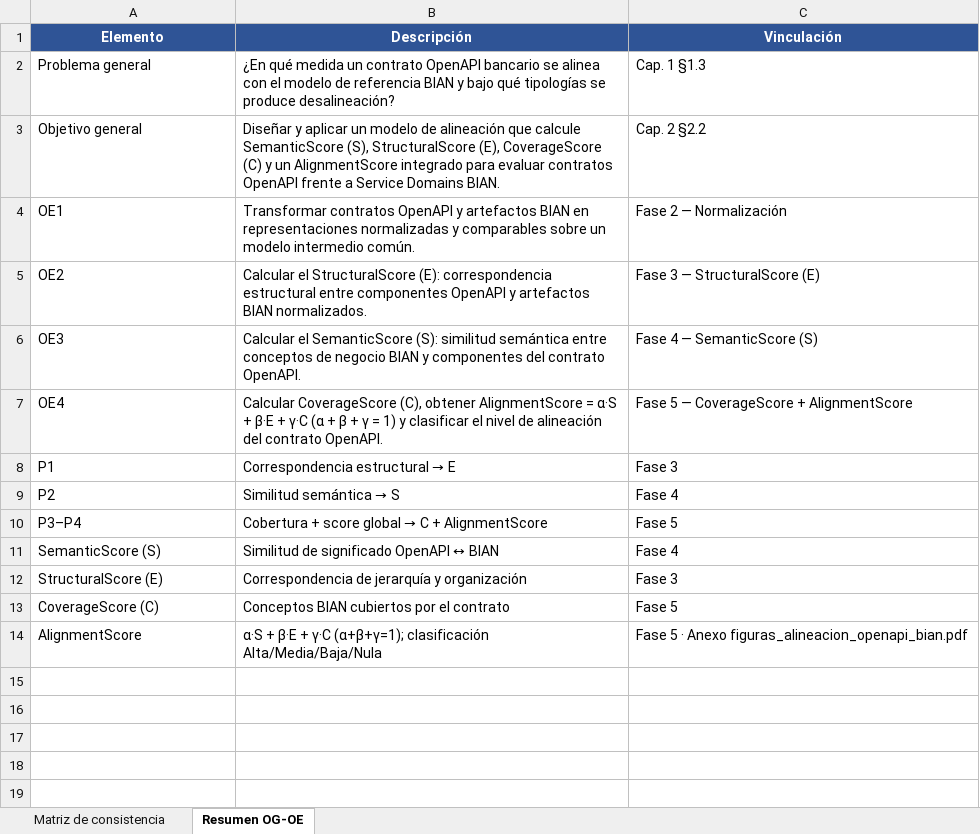
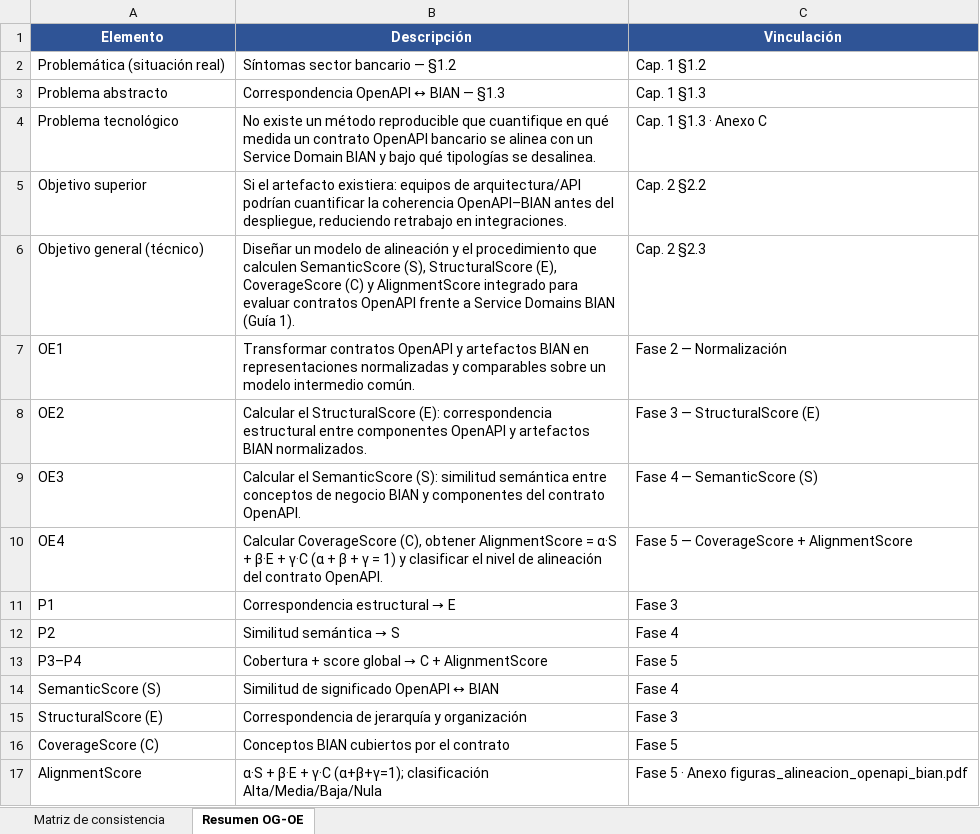
Before and after one commit to denniskano/plan-tesis, an Excel workbook: anexos/Matriz_Consistencia_Grupo9.2.xlsx, sheet Resumen OG-OE, drawn as a sheet; values as stored, in another font and other column widths than the file's, no borders; removed rows and columns are numbered as before the commit, all else as after; the diff names each change by its address in the sheet, - before the commit and + after, or states it on an @@ line.

```diff
--- a/anexos/Matriz_Consistencia_Grupo9.2.xlsx (sheet Resumen OG-OE)
+++ b/anexos/Matriz_Consistencia_Grupo9.2.xlsx (sheet Resumen OG-OE)
-row 2: Problema general | ¿En qué medida un contrato OpenAPI bancario se alinea con el modelo de referencia BIAN y bajo qué tipologías se produce desalineación? | Cap. 1 §1.3
+row 2: Problemática (situación real) | Síntomas sector bancario — §1.2 | Cap. 1 §1.2
+row 3: Problema abstracto | Correspondencia OpenAPI ↔ BIAN — §1.3 | Cap. 1 §1.3
+row 4: Problema tecnológico | No existe un método reproducible que cuantifique en qué medida un contrato OpenAPI bancario se alinea con un Service Domain BIAN y bajo qué tipologías se desalinea. | Cap. 1 §1.3 · Anexo C
-A5 (Elemento): Objetivo general
+A5 (Elemento): Objetivo superior
-B5 (Descripción): Diseñar y aplicar un modelo de alineación que calcule SemanticScore (S), StructuralScore (E), CoverageScore (C) y un AlignmentScore integrado para evaluar contratos OpenAPI frente a Service Domains BIAN.
+B5 (Descripción): Si el artefacto existiera: equipos de arquitectura/API podrían cuantificar la coherencia OpenAPI–BIAN antes del despliegue, reduciendo retrabajo en integraciones.
+row 6: Objetivo general (técnico) | Diseñar un modelo de alineación y el procedimiento que calculen SemanticScore (S), StructuralScore (E), CoverageScore (C) y AlignmentScore integrado para evaluar contratos OpenAPI frente a Service Domains BIAN (Guía 1). | Cap. 2 §2.3
```
Also changed, not shown: sheet Matriz de consistencia, 42 other files.
